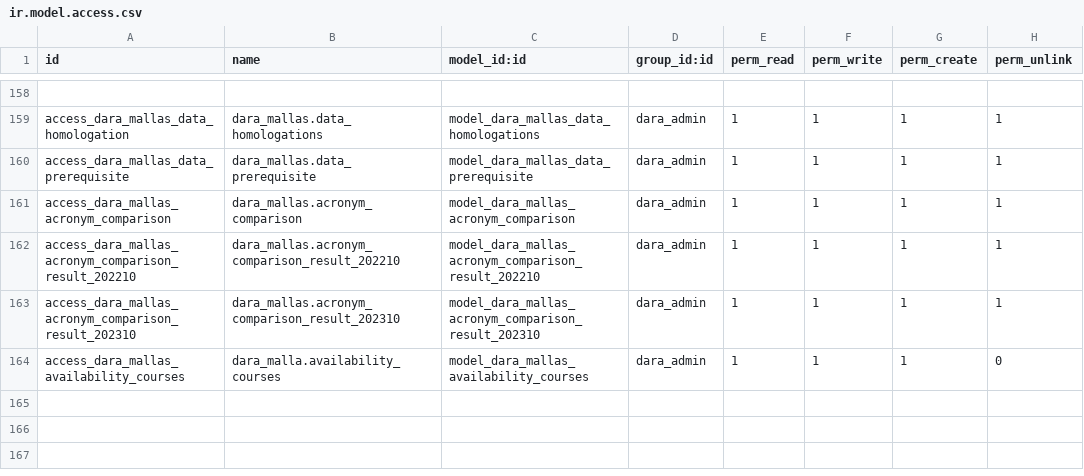
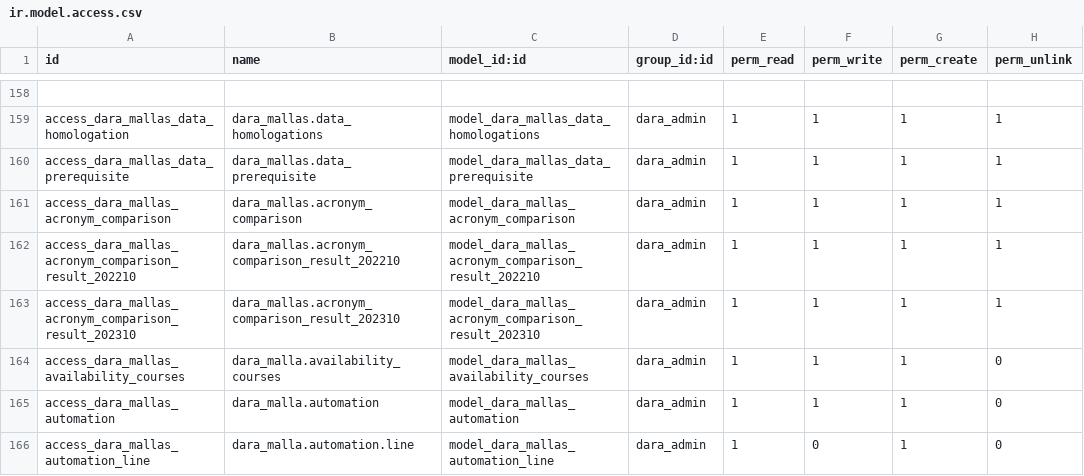
Before and after one commit to Alexander-Udla/test_dara_mallas, a CSV file: security/ir.model.access.csv, drawn as a sheet; only a part is shown, gaps mark what is left out.

```diff
--- a/security/ir.model.access.csv
+++ b/security/ir.model.access.csv
@@ -164 +164,3 @@ access_dara_mallas_acronym_comparison_result_202310,dara_mallas.acronym_comparis
 access_dara_mallas_availability_courses,dara_malla.availability_courses,model_dara_mallas_availability_courses,dara_admin,1,1,1,0
+access_dara_mallas_automation,dara_malla.automation,model_dara_mallas_automation,dara_admin,1,1,1,0
+access_dara_mallas_automation_line,dara_malla.automation.line,model_dara_mallas_automation_line,dara_admin,1,0,1,0
```
Also changed, not shown: 11 other files.
